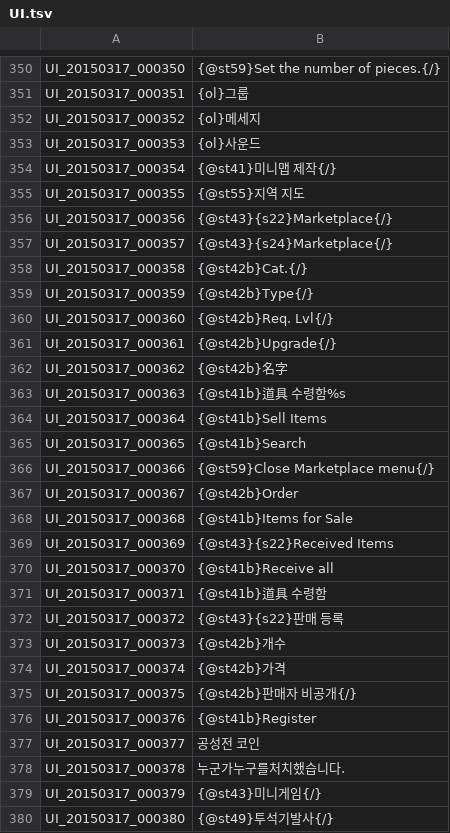
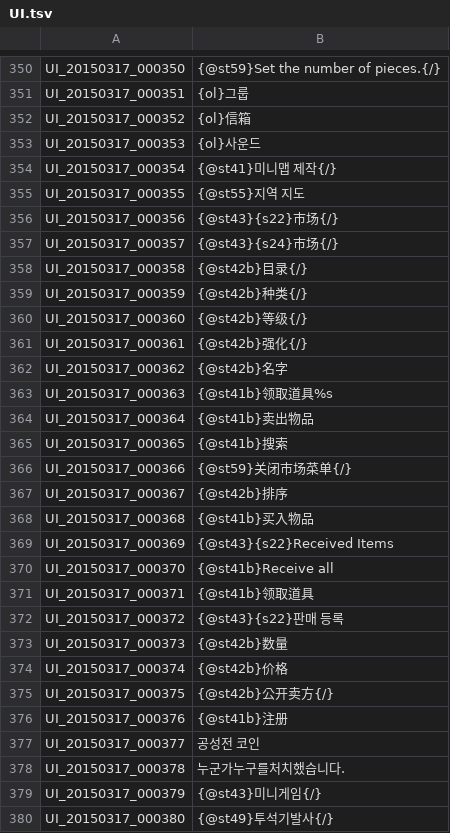
Before and after one commit to unicorn00/ChineseTranslation, a TSV file: UI.tsv, drawn as a sheet; only a part is shown, gaps mark what is left out; the diff covers the shown part only.

Commit message:
Update UI.tsv
Update byMamoru

```diff
--- a/UI.tsv
+++ b/UI.tsv
@@ -351,3 +351,3 @@ UI_20150317_000350	{@st59}Set the number of pieces.{/}
 UI_20150317_000351	{ol}그룹
-UI_20150317_000352	{ol}메세지
+UI_20150317_000352	{ol}信箱
 UI_20150317_000353	{ol}사운드
@@ -355,23 +355,23 @@ UI_20150317_000354	{@st41}미니맵 제작{/}
 UI_20150317_000355	{@st55}지역 지도
-UI_20150317_000356	{@st43}{s22}Marketplace{/}
-UI_20150317_000357	{@st43}{s24}Marketplace{/}
-UI_20150317_000358	{@st42b}Cat.{/}
-UI_20150317_000359	{@st42b}Type{/}
-UI_20150317_000360	{@st42b}Req. Lvl{/}
-UI_20150317_000361	{@st42b}Upgrade{/}
+UI_20150317_000356	{@st43}{s22}市场{/}
+UI_20150317_000357	{@st43}{s24}市场{/}
+UI_20150317_000358	{@st42b}目录{/}
+UI_20150317_000359	{@st42b}种类{/}
+UI_20150317_000360	{@st42b}等级{/}
+UI_20150317_000361	{@st42b}强化{/}
 UI_20150317_000362	{@st42b}名字
-UI_20150317_000363	{@st41b}道具 수령함%s
-UI_20150317_000364	{@st41b}Sell Items
-UI_20150317_000365	{@st41b}Search
-UI_20150317_000366	{@st59}Close Marketplace menu{/}
-UI_20150317_000367	{@st42b}Order
-UI_20150317_000368	{@st41b}Items for Sale
+UI_20150317_000363	{@st41b}领取道具%s
+UI_20150317_000364	{@st41b}卖出物品
+UI_20150317_000365	{@st41b}搜索
+UI_20150317_000366	{@st59}关闭市场菜单{/}
+UI_20150317_000367	{@st42b}排序
+UI_20150317_000368	{@st41b}买入物品
 UI_20150317_000369	{@st43}{s22}Received Items
 UI_20150317_000370	{@st41b}Receive all
-UI_20150317_000371	{@st41b}道具 수령함
+UI_20150317_000371	{@st41b}领取道具
 UI_20150317_000372	{@st43}{s22}판매 등록
-UI_20150317_000373	{@st42b}개수
-UI_20150317_000374	{@st42b}가격
-UI_20150317_000375	{@st42b}판매자 비공개{/}
-UI_20150317_000376	{@st41b}Register
+UI_20150317_000373	{@st42b}数量
+UI_20150317_000374	{@st42b}价格
+UI_20150317_000375	{@st42b}公开卖方{/}
+UI_20150317_000376	{@st41b}注册
 UI_20150317_000377	공성전 코인
```
Also changed, not shown: 1 added row, 2 removed rows and 172 edited cells elsewhere in this file.
